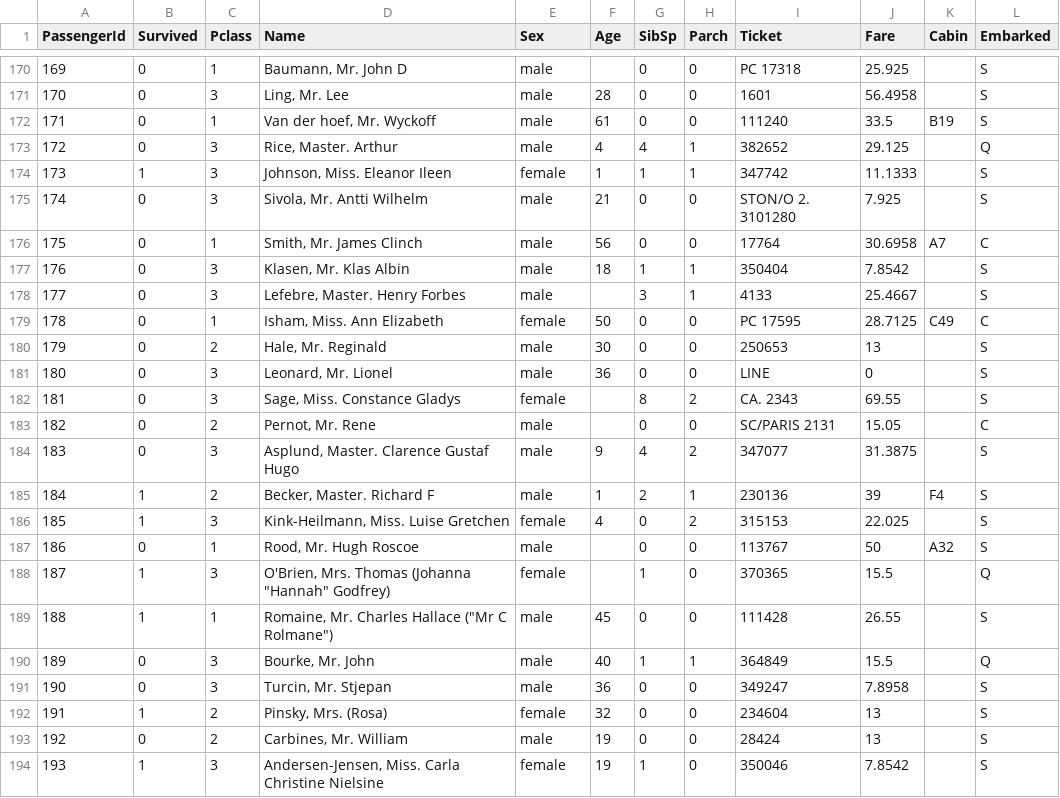
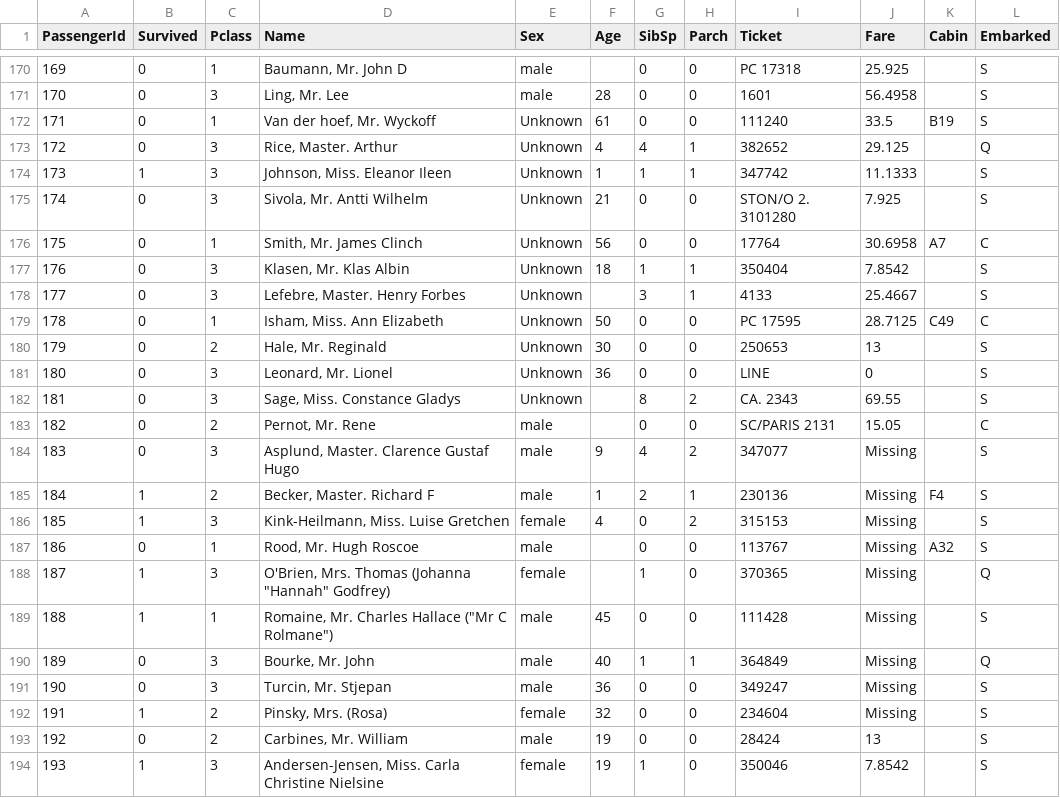
Before and after one commit to bryantstats/math421, a CSV file: data/titanic_missing.csv, drawn as a sheet; only a part is shown, gaps mark what is left out; the diff covers the shown part only.

```diff
--- a/data/titanic_missing.csv
+++ b/data/titanic_missing.csv
@@ -171,23 +171,23 @@ PassengerId,Survived,Pclass,Name,Sex,Age,SibSp,Parch,Ticket,Fare,Cabin,Embarked
 170,0,3,"Ling, Mr. Lee",male,28,0,0,1601,56.4958,,S
-171,0,1,"Van der hoef, Mr. Wyckoff",male,61,0,0,111240,33.5,B19,S
-172,0,3,"Rice, Master. Arthur",male,4,4,1,382652,29.125,,Q
-173,1,3,"Johnson, Miss. Eleanor Ileen",female,1,1,1,347742,11.1333,,S
-174,0,3,"Sivola, Mr. Antti Wilhelm",male,21,0,0,STON/O 2. 3101280,7.925,,S
-175,0,1,"Smith, Mr. James Clinch",male,56,0,0,17764,30.6958,A7,C
-176,0,3,"Klasen, Mr. Klas Albin",male,18,1,1,350404,7.8542,,S
-177,0,3,"Lefebre, Master. Henry Forbes",male,,3,1,4133,25.4667,,S
-178,0,1,"Isham, Miss. Ann Elizabeth",female,50,0,0,PC 17595,28.7125,C49,C
-179,0,2,"Hale, Mr. Reginald",male,30,0,0,250653,13,,S
-180,0,3,"Leonard, Mr. Lionel",male,36,0,0,LINE,0,,S
-181,0,3,"Sage, Miss. Constance Gladys",female,,8,2,CA. 2343,69.55,,S
+171,0,1,"Van der hoef, Mr. Wyckoff",Unknown,61,0,0,111240,33.5,B19,S
+172,0,3,"Rice, Master. Arthur",Unknown,4,4,1,382652,29.125,,Q
+173,1,3,"Johnson, Miss. Eleanor Ileen",Unknown,1,1,1,347742,11.1333,,S
+174,0,3,"Sivola, Mr. Antti Wilhelm",Unknown,21,0,0,STON/O 2. 3101280,7.925,,S
+175,0,1,"Smith, Mr. James Clinch",Unknown,56,0,0,17764,30.6958,A7,C
+176,0,3,"Klasen, Mr. Klas Albin",Unknown,18,1,1,350404,7.8542,,S
+177,0,3,"Lefebre, Master. Henry Forbes",Unknown,,3,1,4133,25.4667,,S
+178,0,1,"Isham, Miss. Ann Elizabeth",Unknown,50,0,0,PC 17595,28.7125,C49,C
+179,0,2,"Hale, Mr. Reginald",Unknown,30,0,0,250653,13,,S
+180,0,3,"Leonard, Mr. Lionel",Unknown,36,0,0,LINE,0,,S
+181,0,3,"Sage, Miss. Constance Gladys",Unknown,,8,2,CA. 2343,69.55,,S
 182,0,2,"Pernot, Mr. Rene",male,,0,0,SC/PARIS 2131,15.05,,C
-183,0,3,"Asplund, Master. Clarence Gustaf Hugo",male,9,4,2,347077,31.3875,,S
-184,1,2,"Becker, Master. Richard F",male,1,2,1,230136,39,F4,S
-185,1,3,"Kink-Heilmann, Miss. Luise Gretchen",female,4,0,2,315153,22.025,,S
-186,0,1,"Rood, Mr. Hugh Roscoe",male,,0,0,113767,50,A32,S
-187,1,3,"O'Brien, Mrs. Thomas (Johanna ""Hannah"" Godfrey)",female,,1,0,370365,15.5,,Q
-188,1,1,"Romaine, Mr. Charles Hallace (""Mr C Rolmane"")",male,45,0,0,111428,26.55,,S
-189,0,3,"Bourke, Mr. John",male,40,1,1,364849,15.5,,Q
-190,0,3,"Turcin, Mr. Stjepan",male,36,0,0,349247,7.8958,,S
-191,1,2,"Pinsky, Mrs. (Rosa)",female,32,0,0,234604,13,,S
+183,0,3,"Asplund, Master. Clarence Gustaf Hugo",male,9,4,2,347077,Missing,,S
+184,1,2,"Becker, Master. Richard F",male,1,2,1,230136,Missing,F4,S
+185,1,3,"Kink-Heilmann, Miss. Luise Gretchen",female,4,0,2,315153,Missing,,S
+186,0,1,"Rood, Mr. Hugh Roscoe",male,,0,0,113767,Missing,A32,S
+187,1,3,"O'Brien, Mrs. Thomas (Johanna ""Hannah"" Godfrey)",female,,1,0,370365,Missing,,Q
+188,1,1,"Romaine, Mr. Charles Hallace (""Mr C Rolmane"")",male,45,0,0,111428,Missing,,S
+189,0,3,"Bourke, Mr. John",male,40,1,1,364849,Missing,,Q
+190,0,3,"Turcin, Mr. Stjepan",male,36,0,0,349247,Missing,,S
+191,1,2,"Pinsky, Mrs. (Rosa)",female,32,0,0,234604,Missing,,S
 192,0,2,"Carbines, Mr. William",male,19,0,0,28424,13,,S
```
Also changed, not shown: 35 edited cells elsewhere in this file, 1 other file.
